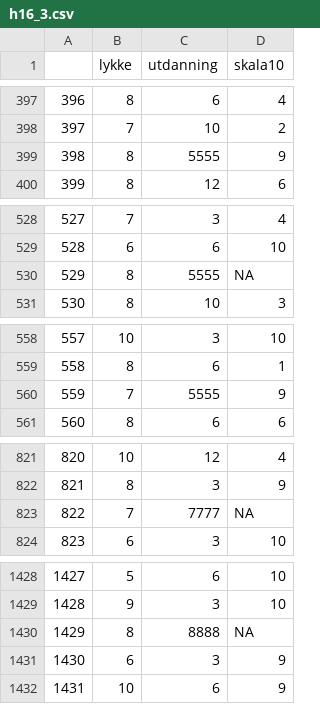
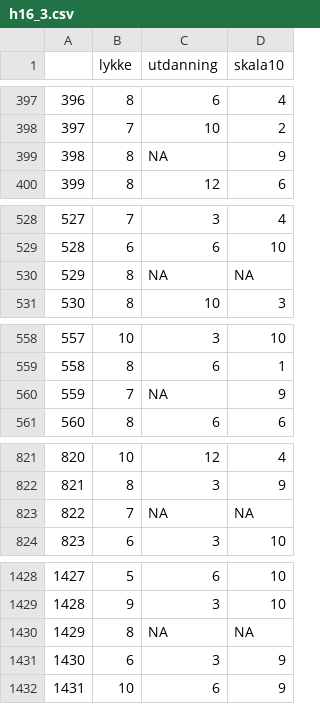
Before and after one commit to amitchitra/stv1020R, a CSV file: data/h16_3.csv, drawn as a sheet; only a part is shown, gaps mark what is left out.

Commit message:
Små endringer av data

```diff
--- a/data/h16_3.csv
+++ b/data/h16_3.csv
@@ -398,3 +398,3 @@
 "397",7,10,2
-"398",8,5555,9
+"398",8,NA,9
 "399",8,12,6
@@ -529,3 +529,3 @@
 "528",6,6,10
-"529",8,5555,NA
+"529",8,NA,NA
 "530",8,10,3
@@ -559,3 +559,3 @@
 "558",8,6,1
-"559",7,5555,9
+"559",7,NA,9
 "560",8,6,6
@@ -822,3 +822,3 @@
 "821",8,3,9
-"822",7,7777,NA
+"822",7,NA,NA
 "823",6,3,10
@@ -1429,3 +1429,3 @@
 "1428",9,3,10
-"1429",8,8888,NA
+"1429",8,NA,NA
 "1430",6,3,9
```
Also changed, not shown: 1 other file.
